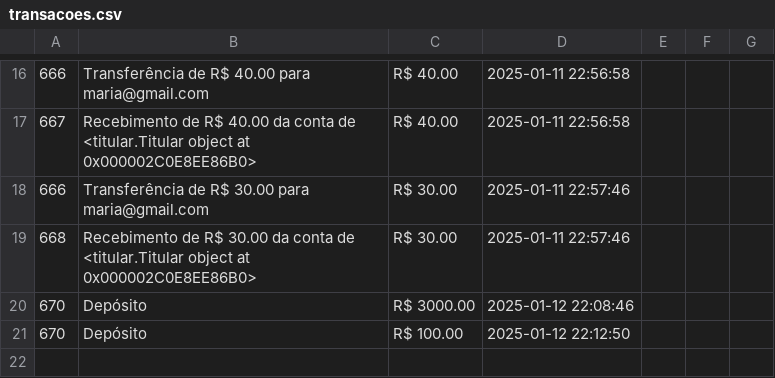
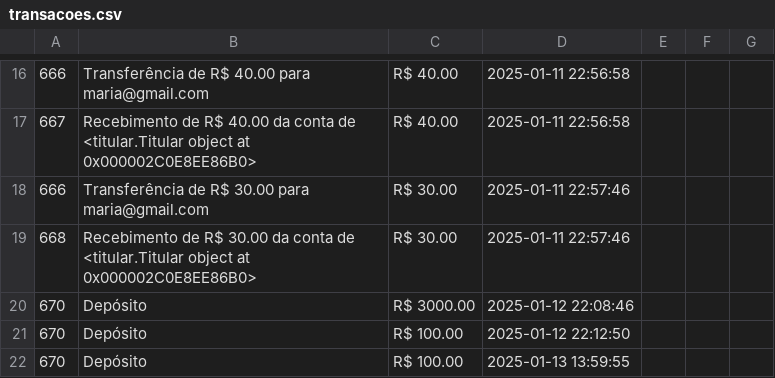
Before and after one commit to joaoalves31/ProjetoPOO, a CSV file: transacoes.csv, drawn as a sheet; only a part is shown, gaps mark what is left out; the diff names each change by its address in the sheet, - before the commit and + after, or states it on an @@ line.

```diff
--- a/transacoes.csv
+++ b/transacoes.csv
+row 22: 670 | Depósito | R$ 100.00 | 2025-01-13 13:59:55
```
Also changed, not shown: 2 other files.
